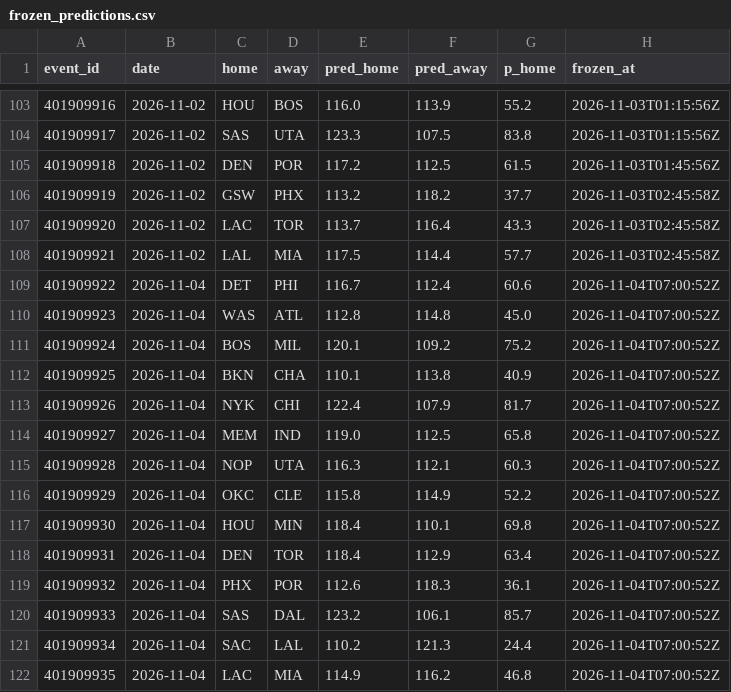
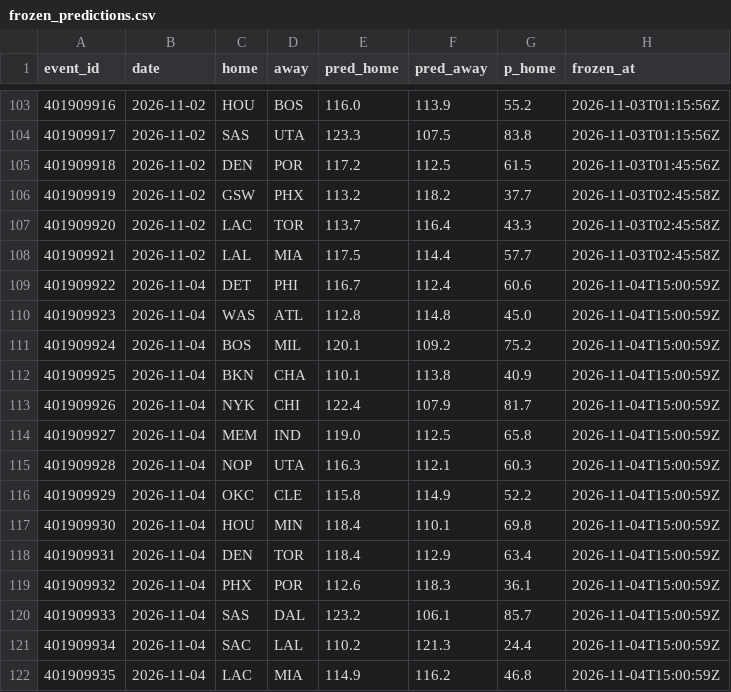
Before and after one commit to harisbyhaqi/hoopcast, a CSV file: data/frozen_predictions.csv, drawn as a sheet; only a part is shown, gaps mark what is left out.

```diff
--- a/data/frozen_predictions.csv
+++ b/data/frozen_predictions.csv
@@ -108,15 +108,15 @@ event_id,date,home,away,pred_home,pred_away,p_home,frozen_at
 401909921,2026-11-02,LAL,MIA,117.5,114.4,57.7,2026-11-03T02:45:58Z
-401909922,2026-11-04,DET,PHI,116.7,112.4,60.6,2026-11-04T07:00:52Z
-401909923,2026-11-04,WAS,ATL,112.8,114.8,45.0,2026-11-04T07:00:52Z
-401909924,2026-11-04,BOS,MIL,120.1,109.2,75.2,2026-11-04T07:00:52Z
-401909925,2026-11-04,BKN,CHA,110.1,113.8,40.9,2026-11-04T07:00:52Z
-401909926,2026-11-04,NYK,CHI,122.4,107.9,81.7,2026-11-04T07:00:52Z
-401909927,2026-11-04,MEM,IND,119.0,112.5,65.8,2026-11-04T07:00:52Z
-401909928,2026-11-04,NOP,UTA,116.3,112.1,60.3,2026-11-04T07:00:52Z
-401909929,2026-11-04,OKC,CLE,115.8,114.9,52.2,2026-11-04T07:00:52Z
-401909930,2026-11-04,HOU,MIN,118.4,110.1,69.8,2026-11-04T07:00:52Z
-401909931,2026-11-04,DEN,TOR,118.4,112.9,63.4,2026-11-04T07:00:52Z
-401909932,2026-11-04,PHX,POR,112.6,118.3,36.1,2026-11-04T07:00:52Z
-401909933,2026-11-04,SAS,DAL,123.2,106.1,85.7,2026-11-04T07:00:52Z
-401909934,2026-11-04,SAC,LAL,110.2,121.3,24.4,2026-11-04T07:00:52Z
-401909935,2026-11-04,LAC,MIA,114.9,116.2,46.8,2026-11-04T07:00:52Z
+401909922,2026-11-04,DET,PHI,116.7,112.4,60.6,2026-11-04T15:00:59Z
+401909923,2026-11-04,WAS,ATL,112.8,114.8,45.0,2026-11-04T15:00:59Z
+401909924,2026-11-04,BOS,MIL,120.1,109.2,75.2,2026-11-04T15:00:59Z
+401909925,2026-11-04,BKN,CHA,110.1,113.8,40.9,2026-11-04T15:00:59Z
+401909926,2026-11-04,NYK,CHI,122.4,107.9,81.7,2026-11-04T15:00:59Z
+401909927,2026-11-04,MEM,IND,119.0,112.5,65.8,2026-11-04T15:00:59Z
+401909928,2026-11-04,NOP,UTA,116.3,112.1,60.3,2026-11-04T15:00:59Z
+401909929,2026-11-04,OKC,CLE,115.8,114.9,52.2,2026-11-04T15:00:59Z
+401909930,2026-11-04,HOU,MIN,118.4,110.1,69.8,2026-11-04T15:00:59Z
+401909931,2026-11-04,DEN,TOR,118.4,112.9,63.4,2026-11-04T15:00:59Z
+401909932,2026-11-04,PHX,POR,112.6,118.3,36.1,2026-11-04T15:00:59Z
+401909933,2026-11-04,SAS,DAL,123.2,106.1,85.7,2026-11-04T15:00:59Z
+401909934,2026-11-04,SAC,LAL,110.2,121.3,24.4,2026-11-04T15:00:59Z
+401909935,2026-11-04,LAC,MIA,114.9,116.2,46.8,2026-11-04T15:00:59Z
```
Also changed, not shown: 5 other files.
